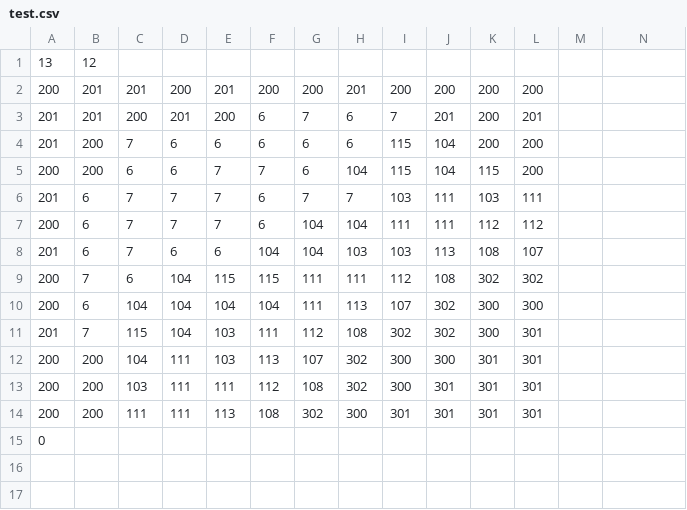
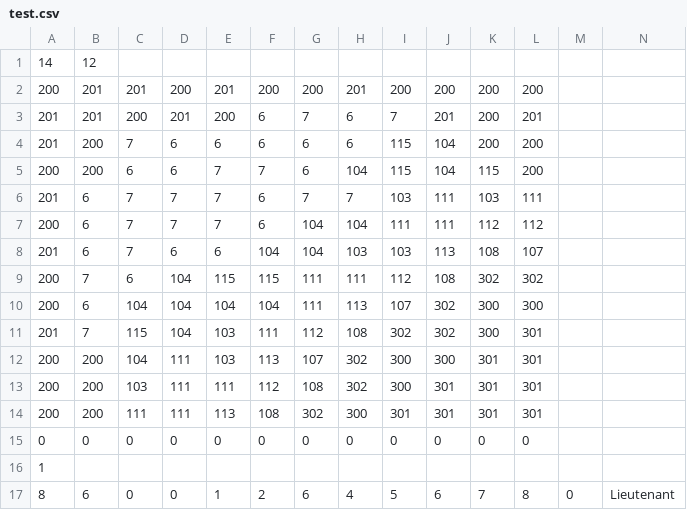
Before and after one commit to asterales/2DCapstoneGame, a CSV file: HexDX/Assets/Maps/test.csv, drawn as a sheet.

```diff
--- a/HexDX/Assets/Maps/test.csv
+++ b/HexDX/Assets/Maps/test.csv
@@ -1,2 +1,2 @@
-13,12
+14,12
 200,201,201,200,201,200,200,201,200,200,200,200
@@ -14,2 +14,4 @@
 200,200,111,111,113,108,302,300,301,301,301,301
-0
+0,0,0,0,0,0,0,0,0,0,0,0
+1
+8,6,0,0,1,2,6,4,5,6,7,8,0,Lieutenant
```
Also changed, not shown: 6 other files.
